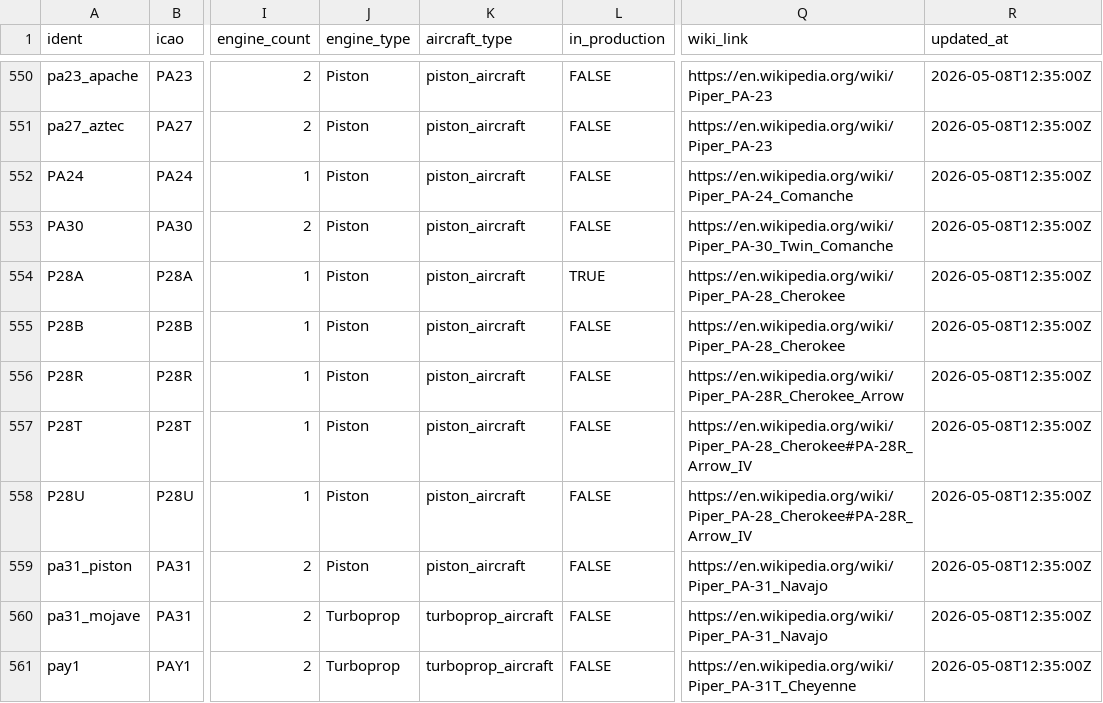
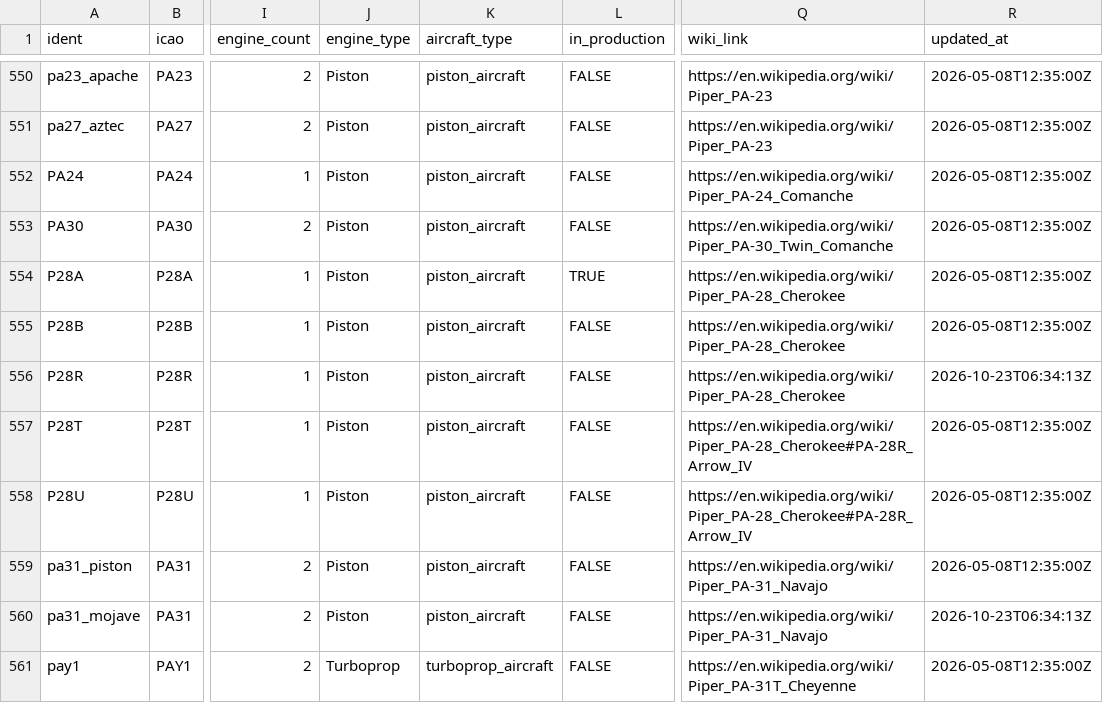
Before and after one commit to anomaddev/AVGeekDB, a CSV file: data/aircraft_types/aircraft.csv (was data/temp_data/aircraft.csv), drawn as a sheet; only a part is shown, gaps mark what is left out; the diff covers the shown part only; the diff names each change by its address in the sheet, - before the commit and + after, or states it on an @@ line.

```diff
--- a/data/temp_data/aircraft.csv
+++ b/data/aircraft_types/aircraft.csv
-Q556 (wiki_link): https://en.wikipedia.org/wiki/Piper_PA-28R_Cherokee_Arrow
+Q556 (wiki_link): https://en.wikipedia.org/wiki/Piper_PA-28_Cherokee
-R556 (updated_at): 2026-05-08T12:35:00Z
+R556 (updated_at): 2026-10-23T06:34:13Z
-J560 (engine_type): Turboprop
+J560 (engine_type): Piston
-K560 (aircraft_type): turboprop_aircraft
+K560 (aircraft_type): piston_aircraft
-R560 (updated_at): 2026-05-08T12:35:00Z
+R560 (updated_at): 2026-10-23T06:34:13Z
```
Also changed, not shown: 156 edited cells elsewhere in this file, 5 other files.
